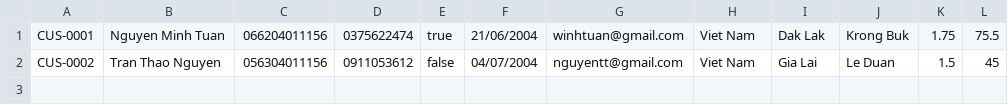
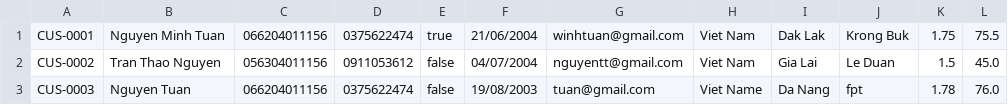
Before and after one commit to winhtuan/N7A_ASG_FITNESS, a CSV file: build/classes/data/user.csv, drawn as a sheet.

```diff
--- a/build/classes/data/user.csv
+++ b/build/classes/data/user.csv
@@ -1,2 +1,3 @@
 CUS-0001,Nguyen Minh Tuan,066204011156,0375622474,true,21/06/2004,winhtuan@gmail.com,Viet Nam,Dak Lak,Krong Buk,1.75,75.5
-CUS-0002,Tran Thao Nguyen,056304011156,0911053612,false,04/07/2004,nguyentt@gmail.com,Viet Nam,Gia Lai,Le Duan,1.5,45
+CUS-0002,Tran Thao Nguyen,056304011156,0911053612,false,04/07/2004,nguyentt@gmail.com,Viet Nam,Gia Lai,Le Duan,1.5,45.0
+CUS-0003,Nguyen Tuan,066204011156,0375622474,false,19/08/2003,tuan@gmail.com,Viet Name,Da Nang,fpt,1.78,76.0
```
Also changed, not shown: src/data/user.csv, 40 other files.
